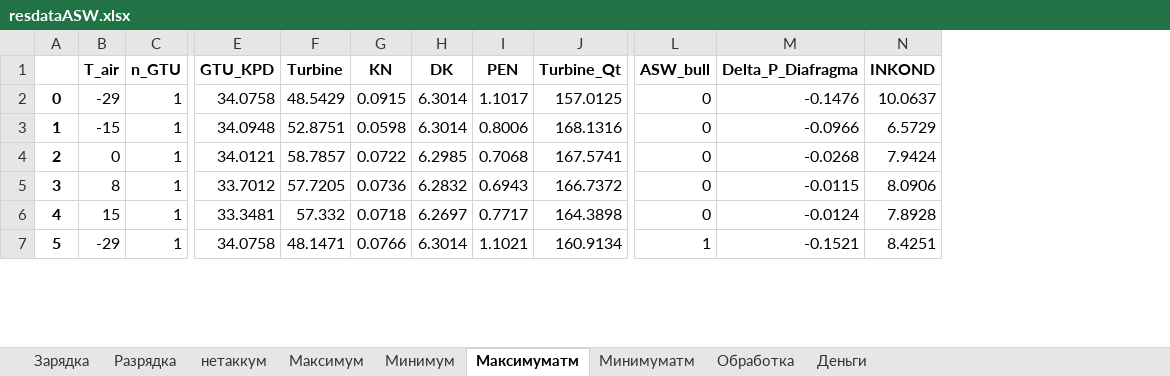
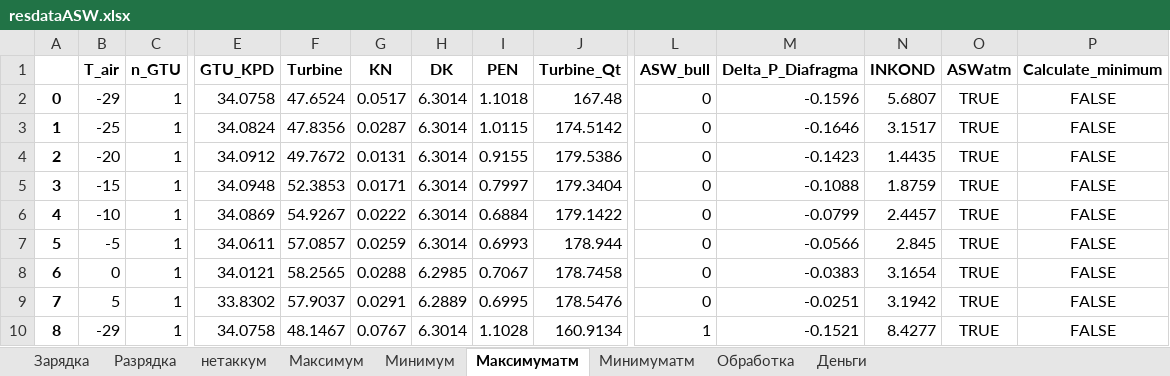
Before and after one commit to maksimovia/GZ, an Excel workbook: resdataASW.xlsx, sheet Максимуматм, drawn as a sheet; only a part is shown, gaps mark what is left out; values as stored, in another font and other column widths than the file's, no borders; removed rows and columns are numbered as before the commit, all else as after; rows hold the shown columns only; the diff covers the shown part only; the diff names each change by its address in the sheet, - before the commit and + after, or states it on an @@ line.

```diff
--- a/resdataASW.xlsx (sheet Максимуматм)
+++ b/resdataASW.xlsx (sheet Максимуматм)
+column O (ASWatm), row 2: TRUE; row 5: TRUE; row 8: TRUE; row 10: TRUE
+column P (Calculate_minimum), row 2: FALSE; row 5: FALSE; row 8: FALSE; row 10: FALSE
-F2 (Turbine): 48.5429
+F2 (Turbine): 47.6524
-G2 (KN): 0.0915
+G2 (KN): 0.0517
-I2 (PEN): 1.1017
+I2 (PEN): 1.1018
-J2 (Turbine_Qt): 157.0125
+J2 (Turbine_Qt): 167.48
-M2 (Delta_P_Diafragma): -0.1476
+M2 (Delta_P_Diafragma): -0.1596
-N2 (INKOND): 10.0637
+N2 (INKOND): 5.6807
+row 3: 1 | -25 | 1 | 34.0824 | 47.8356 | 0.0287 | 6.3014 | 1.0115 | 174.5142 | 0 | -0.1646 | 3.1517 | TRUE | FALSE
+row 4: 2 | -20 | 1 | 34.0912 | 49.7672 | 0.0131 | 6.3014 | 0.9155 | 179.5386 | 0 | -0.1423 | 1.4435 | TRUE | FALSE
@@ column A renumbered between rows 5 and 24 @@
-F5 (Turbine): 52.8751
+F5 (Turbine): 52.3853
-G5 (KN): 0.0598
+G5 (KN): 0.0171
-I5 (PEN): 0.8006
+I5 (PEN): 0.7997
-J5 (Turbine_Qt): 168.1316
+J5 (Turbine_Qt): 179.3404
-M5 (Delta_P_Diafragma): -0.0966
+M5 (Delta_P_Diafragma): -0.1088
-N5 (INKOND): 6.5729
+N5 (INKOND): 1.8759
+row 6: 4 | -10 | 1 | 34.0869 | 54.9267 | 0.0222 | 6.3014 | 0.6884 | 179.1422 | 0 | -0.0799 | 2.4457 | TRUE | FALSE
+row 7: 5 | -5 | 1 | 34.0611 | 57.0857 | 0.0259 | 6.3014 | 0.6993 | 178.944 | 0 | -0.0566 | 2.845 | TRUE | FALSE
-F8 (Turbine): 58.7857
+F8 (Turbine): 58.2565
-G8 (KN): 0.0722
+G8 (KN): 0.0288
-I8 (PEN): 0.7068
+I8 (PEN): 0.7067
-J8 (Turbine_Qt): 167.5741
+J8 (Turbine_Qt): 178.7458
-M8 (Delta_P_Diafragma): -0.0268
+M8 (Delta_P_Diafragma): -0.0383
-N8 (INKOND): 7.9424
+N8 (INKOND): 3.1654
-row 5: 3 | 8 | 1 | 33.7012 | 57.7205 | 0.0736 | 6.2832 | 0.6943 | 166.7372 | 0 | -0.0115 | 8.0906
-row 6: 4 | 15 | 1 | 33.3481 | 57.332 | 0.0718 | 6.2697 | 0.7717 | 164.3898 | 0 | -0.0124 | 7.8928
+row 9: 7 | 5 | 1 | 33.8302 | 57.9037 | 0.0291 | 6.2889 | 0.6995 | 178.5476 | 0 | -0.0251 | 3.1942 | TRUE | FALSE
-F10 (Turbine): 48.1471
+F10 (Turbine): 48.1467
-G10 (KN): 0.0766
+G10 (KN): 0.0767
-I10 (PEN): 1.1021
+I10 (PEN): 1.1028
-N10 (INKOND): 8.4251
+N10 (INKOND): 8.4277
```
Also changed, not shown: 10 added rows, 4 removed rows and 26 edited cells elsewhere in this sheet, sheet Минимуматм, sheet Минимум, sheet Обработка, sheet Максимум, sheet Деньги, charts or pictures, streams.xlsx, 5 other files.
